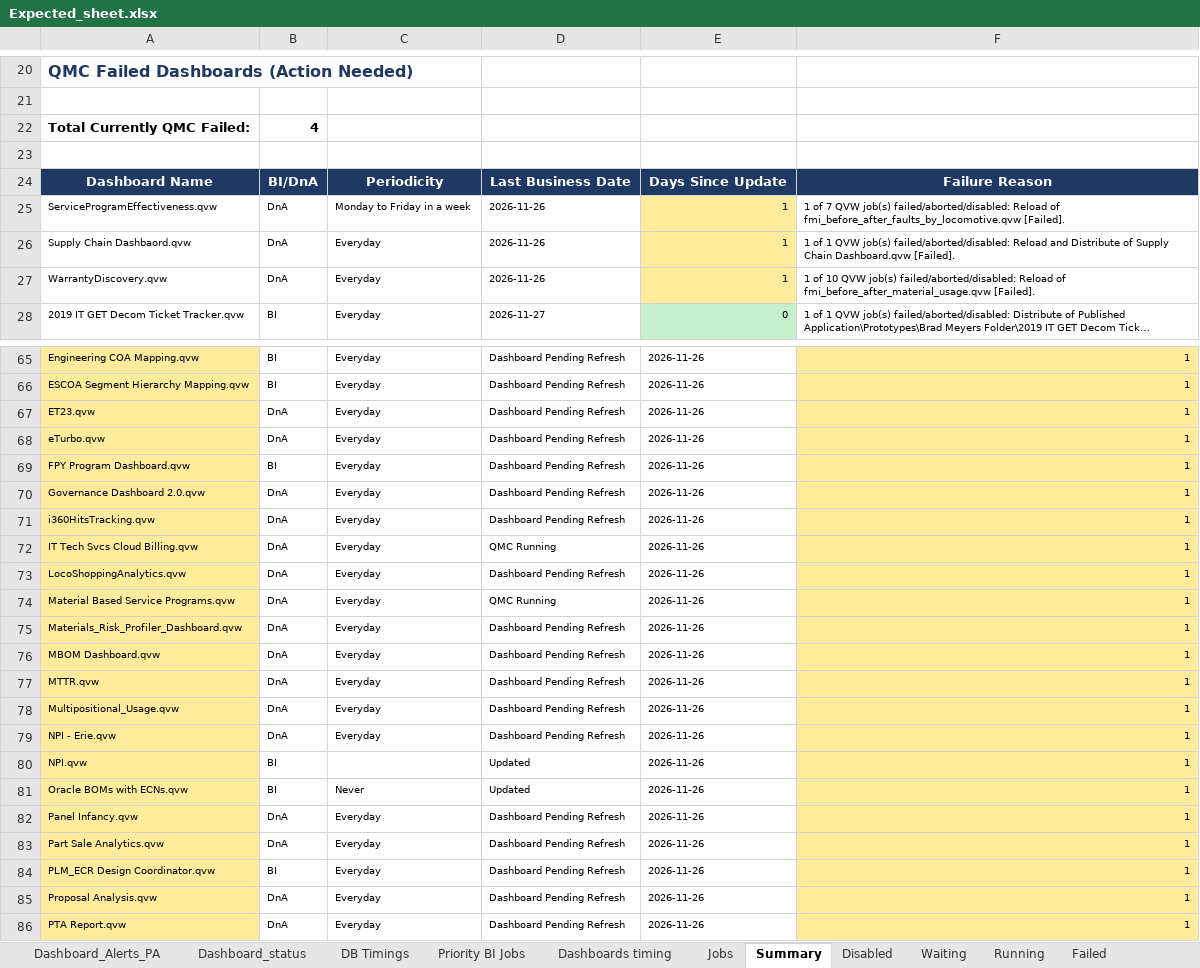
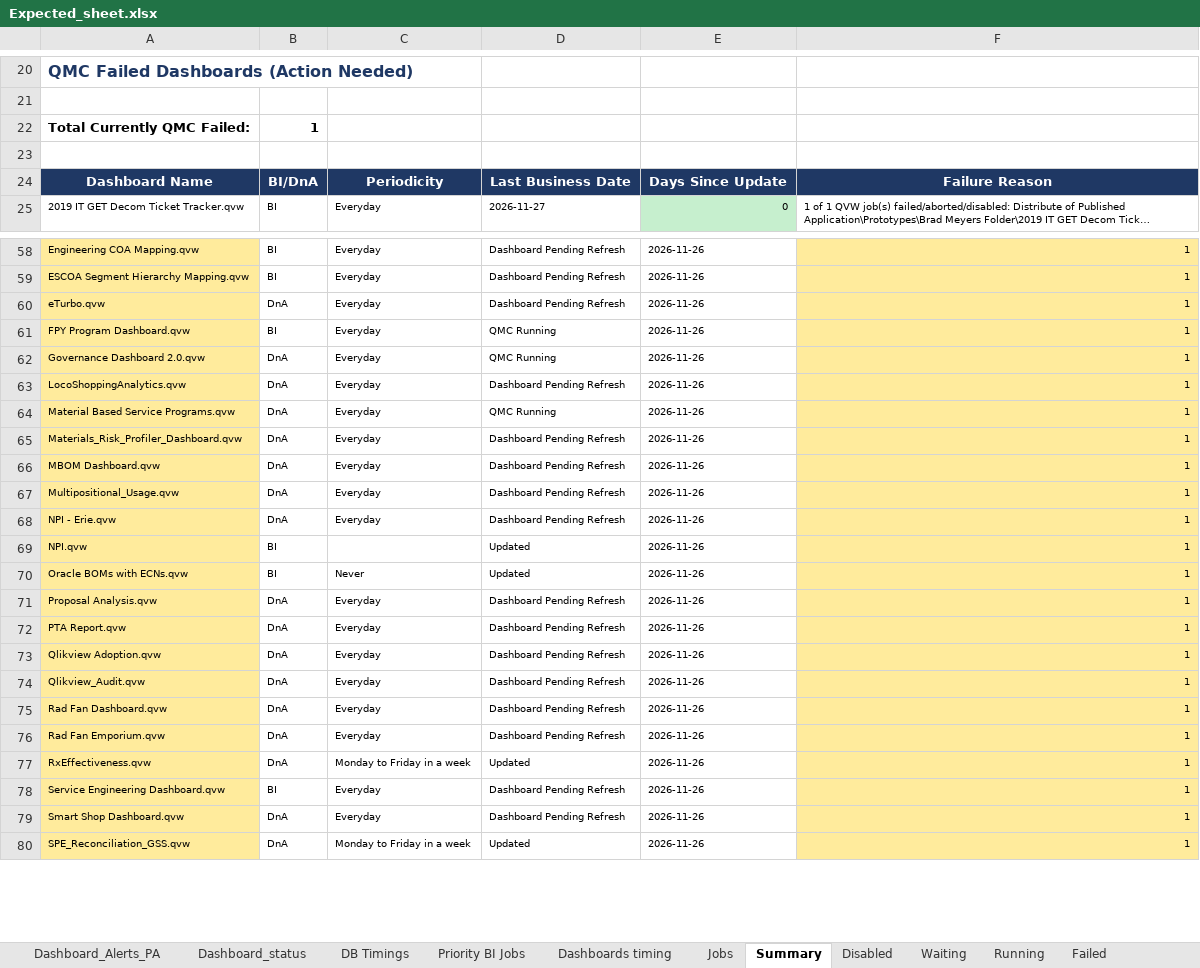
Before and after one commit to warriorcool1213-blip/Wabtec_Qlik_DB-s, an Excel workbook: Expected_sheet.xlsx, sheet Summary, drawn as a sheet; only a part is shown, gaps mark what is left out; the shorter side is filled out with more unchanged rows; long unchanged cells end in …; values as stored, in another font and other column widths than the file's, no borders; removed rows and columns are numbered as before the commit, all else as after; the diff covers the shown part only; the diff names each change by its address in the sheet, - before the commit and + after, or states it on an @@ line.

Commit message:
Auto refresh dashboard data

```diff
--- a/Expected_sheet.xlsx (sheet Summary)
+++ b/Expected_sheet.xlsx (sheet Summary)
-B22: 4
+B22: 1
-row 25: ServiceProgramEffectiveness.qvw | DnA | Monday to Friday in a week | 2026-11-26 | 1 | 1 of 7 QVW job(s) failed/aborted/disabled: Reload of fmi_before_after_faults_by_locomotive.qvw [Failed].
-row 26: Supply Chain Dashbaord.qvw | DnA | Everyday | 2026-11-26 | 1 | 1 of 1 QVW job(s) failed/aborted/disabled: Reload and Distribute of Supply Chain Dashboard.qvw [Failed].
-row 27: WarrantyDiscovery.qvw | DnA | Everyday | 2026-11-26 | 1 | 1 of 10 QVW job(s) failed/aborted/disabled: Reload of fmi_before_after_material_usage.qvw [Failed].
-row 67: ET23.qvw | DnA | Everyday | Dashboard Pending Refresh | 2026-11-26 | 1
-D61:D62: Dashboard Pending Refresh
+D61:D62: QMC Running
-row 71: i360HitsTracking.qvw | DnA | Everyday | Dashboard Pending Refresh | 2026-11-26 | 1
-row 72: IT Tech Svcs Cloud Billing.qvw | DnA | Everyday | QMC Running | 2026-11-26 | 1
-row 77: MTTR.qvw | DnA | Everyday | Dashboard Pending Refresh | 2026-11-26 | 1
-row 82: Panel Infancy.qvw | DnA | Everyday | Dashboard Pending Refresh | 2026-11-26 | 1
-row 83: Part Sale Analytics.qvw | DnA | Everyday | Dashboard Pending Refresh | 2026-11-26 | 1
-row 84: PLM_ECR Design Coordinator.qvw | BI | Everyday | Dashboard Pending Refresh | 2026-11-26 | 1
```
Also changed, not shown: 15 added rows, 8 removed rows and 8 edited cells elsewhere in this sheet, sheet Waiting, sheet Jobs, sheet Running, sheet Dashboard_status, sheet Failed, sheet Dashboard_Alerts_PA, 3 more sheets.
